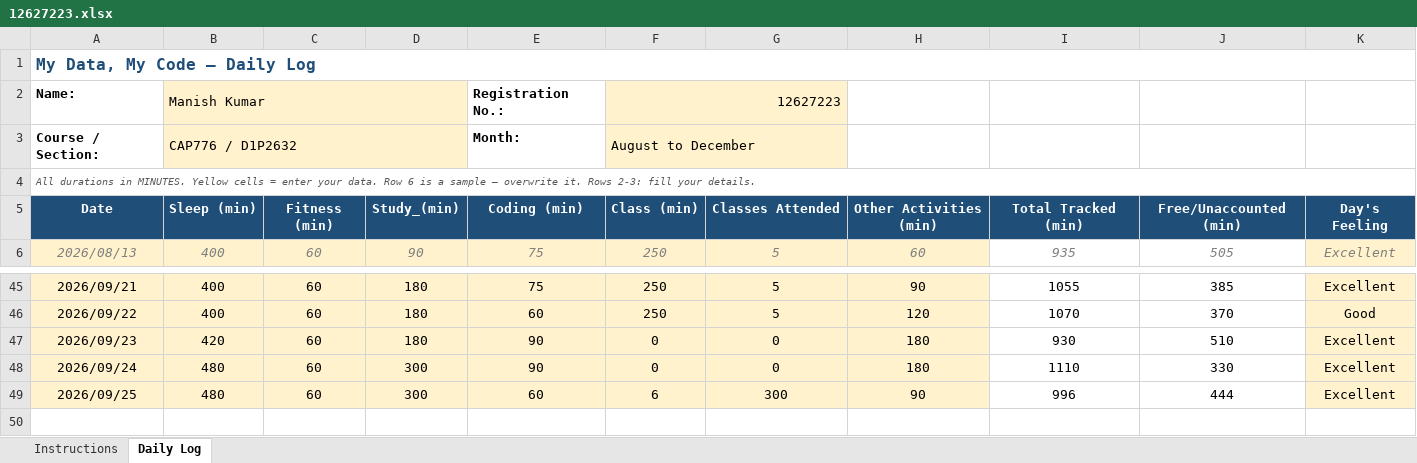
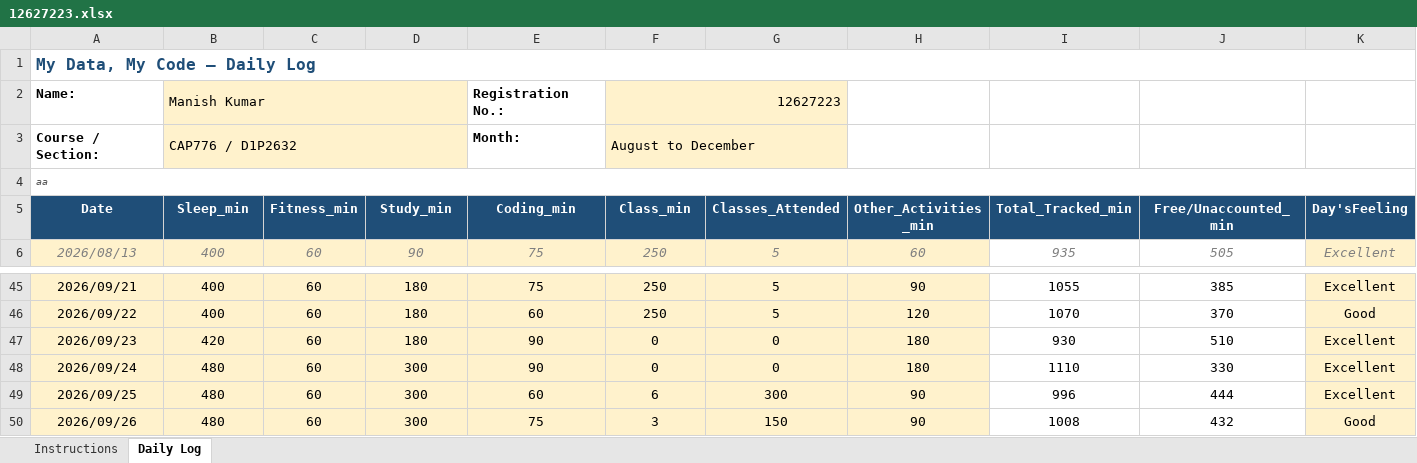
Before and after one commit to Manis-ux/CAP776, an Excel workbook: 12627223.xlsx, sheet Daily Log, drawn as a sheet; only a part is shown, gaps mark what is left out; values as stored, in another font and other column widths than the file's, no borders; conditional formats not drawn; rows hold the shown columns only; the diff covers the shown part only; the diff names each change by its address in the sheet, - before the commit and + after, or states it on an @@ line.

Commit message:
daily update

```diff
--- a/12627223.xlsx (sheet Daily Log)
+++ b/12627223.xlsx (sheet Daily Log)
-A4 (Date): All durations in MINUTES. Yellow cells = enter your data. Row 6 is a sample — overwrite it. Rows 2-3: fill your details.
+A4 (Date): aa
-B5: Sleep (min)
+B5: Sleep_min
-C5: Fitness (min)
+C5: Fitness_min
-D5: Study_(min)
+D5: Study_min
-E5: Coding (min)
+E5: Coding_min
-F5: Class (min)
+F5: Class_min
-G5: Classes Attended
+G5: Classes_Attended
-H5: Other Activities (min)
+H5: Other_Activities _min
-I5: Total Tracked (min)
+I5: Total_Tracked_min
-J5: Free/Unaccounted (min)
+J5: Free/Unaccounted_min
-K5: Day's Feeling
+K5: Day'sFeeling
+row 50: 2026/09/26 | 480 | 60 | 300 | 75 | 3 | 150 | 90 | 1008 | 432 | Good
```
Also changed, not shown: 2 edited cells elsewhere in this sheet, 1 other file.
